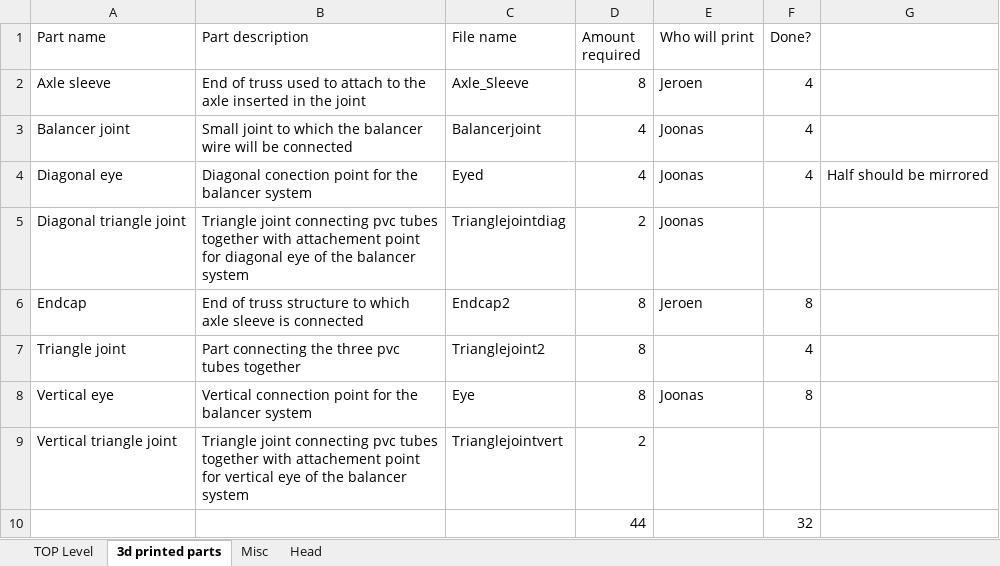
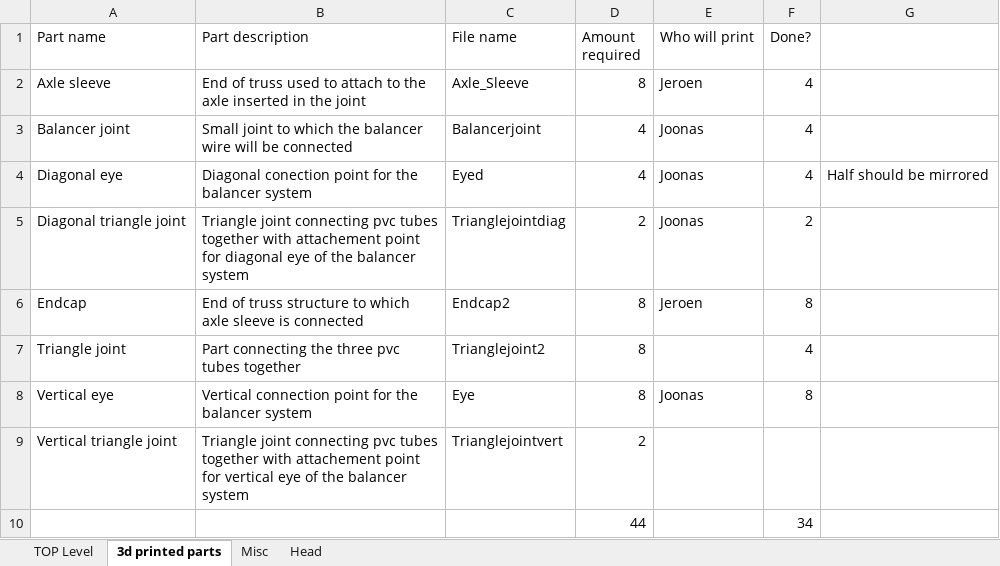
Before and after one commit to RealJeroenvanDaelen/RSA-Substation-Inspection-Robot, an Excel workbook: SolidworksFiles/BOM.xlsx, sheet 3d printed parts, drawn as a sheet; values as stored, in another font and other column widths than the file's, no borders; the diff names each change by its address in the sheet, - before the commit and + after, or states it on an @@ line.

Commit message:
Update BOM.xlsx

```diff
--- a/SolidworksFiles/BOM.xlsx (sheet 3d printed parts)
+++ b/SolidworksFiles/BOM.xlsx (sheet 3d printed parts)
-F5 (Done?): (empty)
+F5 (Done?): 2
-F10 (Done?): 32
+F10 (Done?): 34
```
